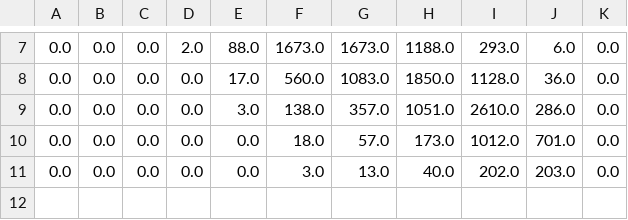
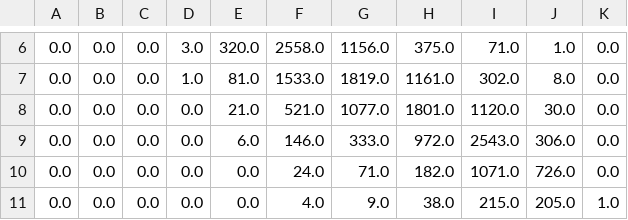
Before and after one commit to DanteLore/mot-data-in-spark, a CSV file: vis/results/decision-tree-probability-classes-confusion-matrix.csv, drawn as a sheet; only a part is shown, gaps mark what is left out; the diff covers the shown part only.

```diff
--- a/vis/results/decision-tree-probability-classes-confusion-matrix.csv
+++ b/vis/results/decision-tree-probability-classes-confusion-matrix.csv
@@ -7,5 +6,6 @@
-0.0,0.0,0.0,2.0,88.0,1673.0,1673.0,1188.0,293.0,6.0,0.0
-0.0,0.0,0.0,0.0,17.0,560.0,1083.0,1850.0,1128.0,36.0,0.0
-0.0,0.0,0.0,0.0,3.0,138.0,357.0,1051.0,2610.0,286.0,0.0
-0.0,0.0,0.0,0.0,0.0,18.0,57.0,173.0,1012.0,701.0,0.0
-0.0,0.0,0.0,0.0,0.0,3.0,13.0,40.0,202.0,203.0,0.0
+0.0,0.0,0.0,3.0,320.0,2558.0,1156.0,375.0,71.0,1.0,0.0
+0.0,0.0,0.0,1.0,81.0,1533.0,1819.0,1161.0,302.0,8.0,0.0
+0.0,0.0,0.0,0.0,21.0,521.0,1077.0,1801.0,1120.0,30.0,0.0
+0.0,0.0,0.0,0.0,6.0,146.0,333.0,972.0,2543.0,306.0,0.0
+0.0,0.0,0.0,0.0,0.0,24.0,71.0,182.0,1071.0,726.0,0.0
+0.0,0.0,0.0,0.0,0.0,4.0,9.0,38.0,215.0,205.0,1.0
```
Also changed, not shown: 1 removed row and 25 edited cells elsewhere in this file, 7 other files.
